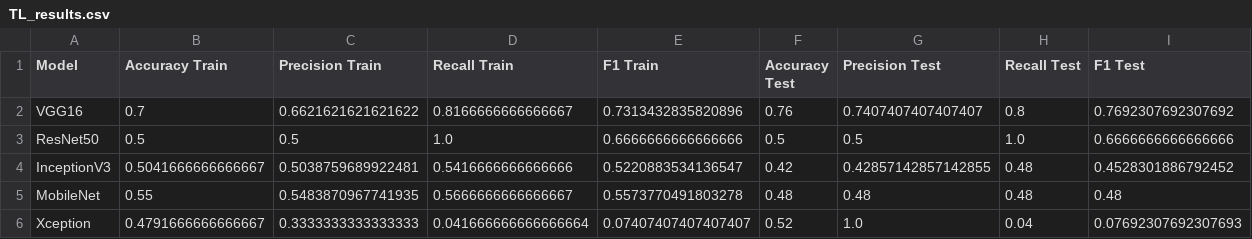
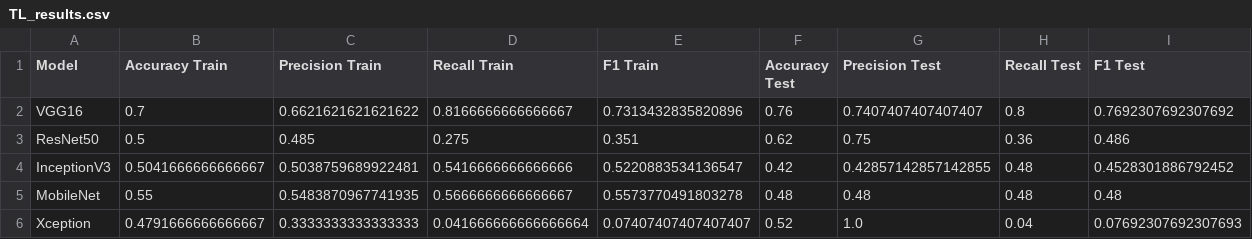
Before and after one commit to ysaidheeraj/Melanoma_Classification, a CSV file: Results/TL_results.csv, drawn as a sheet.

Commit message:
Update TL_results.csv
Updated ResNet50 metrics

```diff
--- a/Results/TL_results.csv
+++ b/Results/TL_results.csv
@@ -2,3 +2,3 @@ Model,Accuracy Train,Precision Train,Recall Train,F1 Train,Accuracy Test,Precisi
 VGG16,0.7,0.6621621621621622,0.8166666666666667,0.7313432835820896,0.76,0.7407407407407407,0.8,0.7692307692307692
-ResNet50,0.5,0.5,1.0,0.6666666666666666,0.5,0.5,1.0,0.6666666666666666
+ResNet50,0.5,0.485,0.275,0.351,0.62,0.75,0.36,0.486
 InceptionV3,0.5041666666666667,0.5038759689922481,0.5416666666666666,0.5220883534136547,0.42,0.42857142857142855,0.48,0.4528301886792452
```
